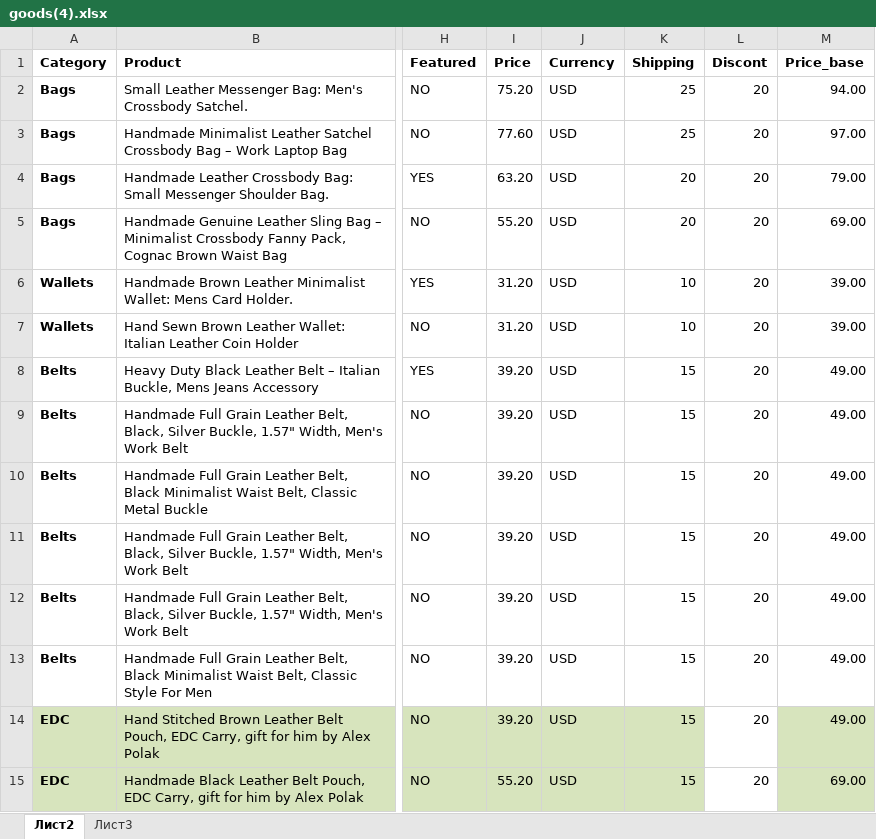
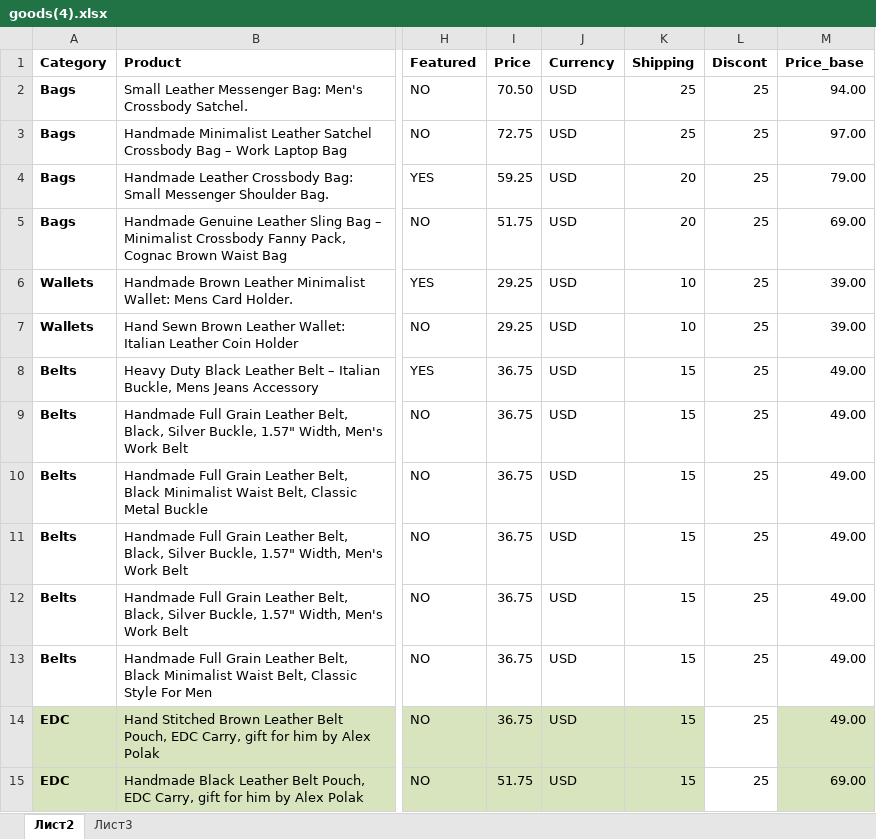
Before and after one commit to Alex-goodvin/leatherbagskingdom, an Excel workbook: goods(4).xlsx, sheet Лист2, drawn as a sheet; only a part is shown, gaps mark what is left out; values as stored, in another font and other column widths than the file's, no borders; the diff covers the shown part only; the diff names each change by its address in the sheet, - before the commit and + after, or states it on an @@ line.

```diff
--- a/goods(4).xlsx (sheet Лист2)
+++ b/goods(4).xlsx (sheet Лист2)
-I2 (Price): 75.20
+I2 (Price): 70.50
-L2:L15 (Discont): 20
+L2:L15 (Discont): 25
-I3 (Price): 77.60
+I3 (Price): 72.75
-I4 (Price): 63.20
+I4 (Price): 59.25
-I5 (Price): 55.20
+I5 (Price): 51.75
-I6:I7 (Price): 31.20
+I6:I7 (Price): 29.25
-I8:I14 (Price): 39.20
+I8:I14 (Price): 36.75
-I15 (Price): 55.20
+I15 (Price): 51.75
```
Also changed, not shown: 43 edited cells and cell formats elsewhere in this sheet, 33 other files.
